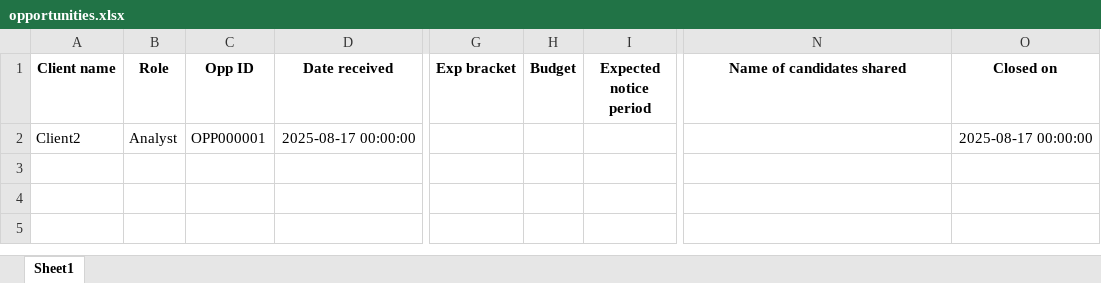
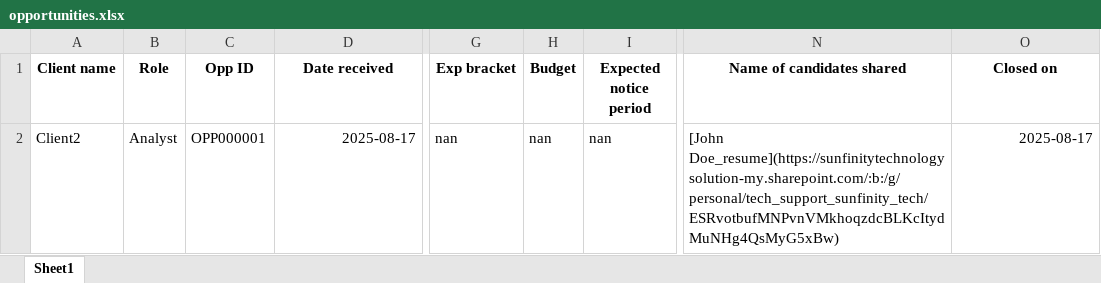
Before and after one commit to advait1307/sunfinity-crm, an Excel workbook: excel_files/opportunities.xlsx, sheet Sheet1, drawn as a sheet; only a part is shown, gaps mark what is left out; values as stored, in another font and other column widths than the file's, no borders; the diff names each change by its address in the sheet, - before the commit and + after, or states it on an @@ line.

Commit message:
Update Excel file

```diff
--- a/excel_files/opportunities.xlsx (sheet Sheet1)
+++ b/excel_files/opportunities.xlsx (sheet Sheet1)
-D2 (Date received): 2025-08-17 00:00:00
+D2 (Date received): 2025-08-17
-G2 (Exp bracket): (empty)
+G2 (Exp bracket): nan
-H2 (Budget): (empty)
+H2 (Budget): nan
-I2 (Expected notice period): (empty)
+I2 (Expected notice period): nan
-N2 (Name of candidates shared): (empty)
+N2 (Name of candidates shared): [John Doe_resume](https://sunfinitytechnologysolution-my.sharepoint.com/:b:/g/personal/tech_support_sunfinity_tech/ESRvotbufMNPvnVMkhoqzdcBLKcItydMuNHg4QsMyG5xBw)
-O2 (Closed on): 2025-08-17 00:00:00
+O2 (Closed on): 2025-08-17
```
